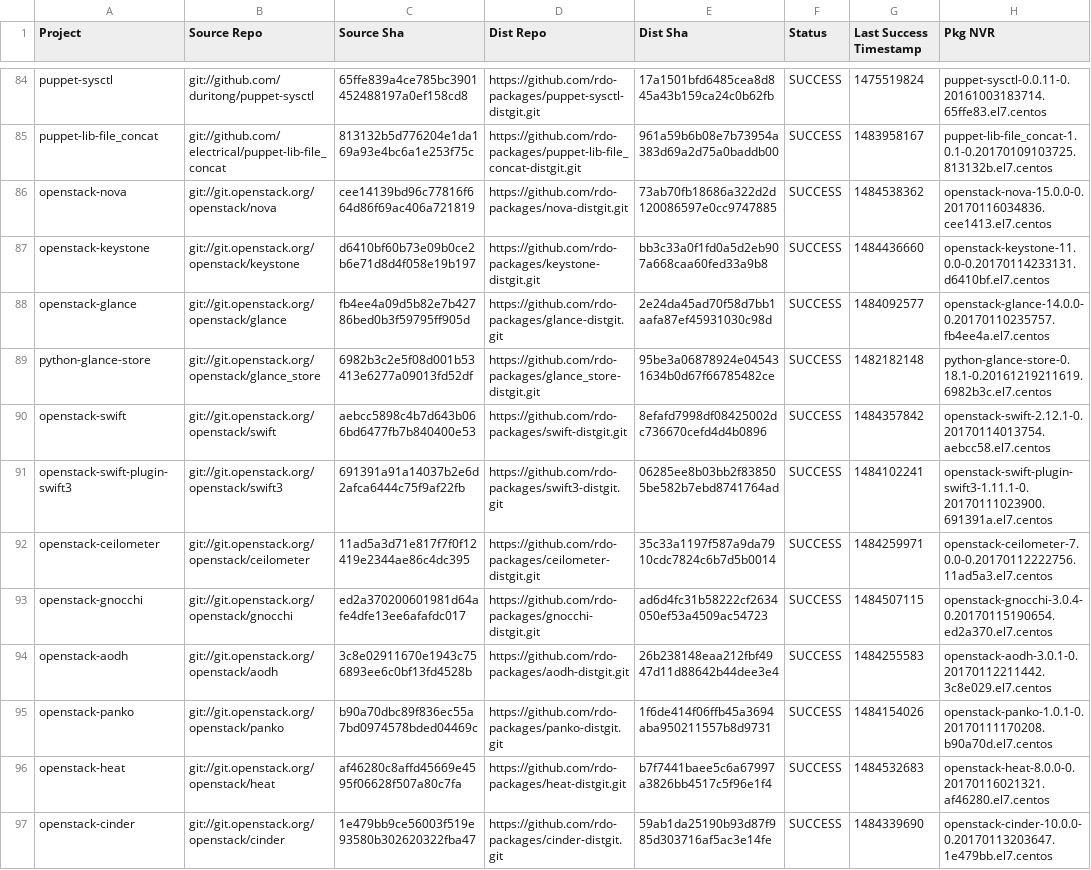
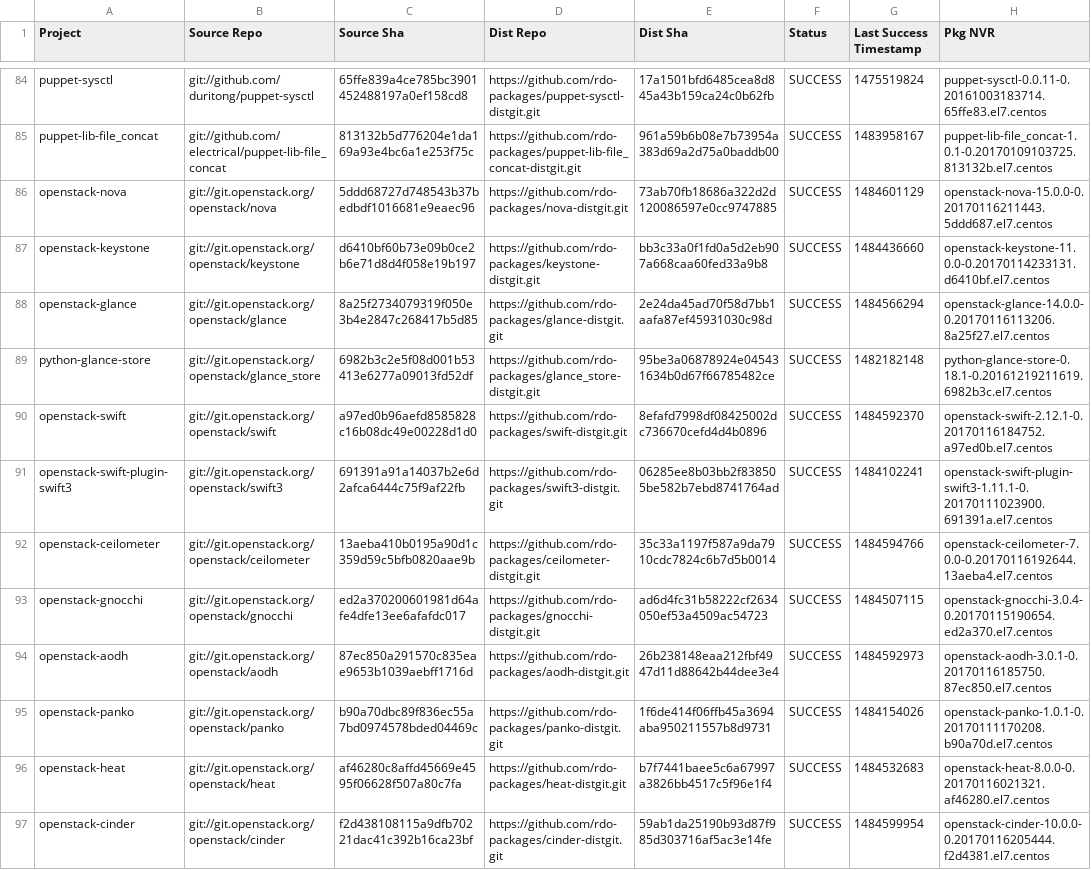
Before and after one commit to yazug/openstack-rdo-trunk-promotions, a CSV file: versions.csv, drawn as a sheet; only a part is shown, gaps mark what is left out; the diff covers the shown part only.

Commit message:
import hash 5ddd6872
Full Hash: 5ddd68727d748543b37bedbdf1016681e9eaec96_73ab70fb	- Updated  delorean.repo
	- Updated  versions.csv

```diff
--- a/versions.csv
+++ b/versions.csv
@@ -85,13 +85,13 @@ puppet-sysctl,git://github.com/duritong/puppet-sysctl,65ffe839a4ce785bc390145248
 puppet-lib-file_concat,git://github.com/electrical/puppet-lib-file_concat,813132b5d776204e1da169a93e4bc6a1e253f75c,https://github.com/rdo-packages/puppet-lib-file_concat-distgit.git,961a59b6b08e7b73954a383d69a2d75a0baddb00,SUCCESS,1483958167,puppet-lib-file_concat-1.0.1-0.20170109103725.813132b.el7.centos
-openstack-nova,git://git.openstack.org/openstack/nova,cee14139bd96c77816f664d86f69ac406a721819,https://github.com/rdo-packages/nova-distgit.git,73ab70fb18686a322d2d120086597e0cc9747885,SUCCESS,1484538362,openstack-nova-15.0.0-0.20170116034836.cee1413.el7.centos
+openstack-nova,git://git.openstack.org/openstack/nova,5ddd68727d748543b37bedbdf1016681e9eaec96,https://github.com/rdo-packages/nova-distgit.git,73ab70fb18686a322d2d120086597e0cc9747885,SUCCESS,1484601129,openstack-nova-15.0.0-0.20170116211443.5ddd687.el7.centos
 openstack-keystone,git://git.openstack.org/openstack/keystone,d6410bf60b73e09b0ce2b6e71d8d4f058e19b197,https://github.com/rdo-packages/keystone-distgit.git,bb3c33a0f1fd0a5d2eb907a668caa60fed33a9b8,SUCCESS,1484436660,openstack-keystone-11.0.0-0.20170114233131.d6410bf.el7.centos
-openstack-glance,git://git.openstack.org/openstack/glance,fb4ee4a09d5b82e7b42786bed0b3f59795ff905d,https://github.com/rdo-packages/glance-distgit.git,2e24da45ad70f58d7bb1aafa87ef45931030c98d,SUCCESS,1484092577,openstack-glance-14.0.0-0.20170110235757.fb4ee4a.el7.centos
+openstack-glance,git://git.openstack.org/openstack/glance,8a25f2734079319f050e3b4e2847c268417b5d85,https://github.com/rdo-packages/glance-distgit.git,2e24da45ad70f58d7bb1aafa87ef45931030c98d,SUCCESS,1484566294,openstack-glance-14.0.0-0.20170116113206.8a25f27.el7.centos
 python-glance-store,git://git.openstack.org/openstack/glance_store,6982b3c2e5f08d001b53413e6277a09013fd52df,https://github.com/rdo-packages/glance_store-distgit.git,95be3a06878924e045431634b0d67f66785482ce,SUCCESS,1482182148,python-glance-store-0.18.1-0.20161219211619.6982b3c.el7.centos
-openstack-swift,git://git.openstack.org/openstack/swift,aebcc5898c4b7d643b066bd6477fb7b840400e53,https://github.com/rdo-packages/swift-distgit.git,8efafd7998df08425002dc736670cefd4d4b0896,SUCCESS,1484357842,openstack-swift-2.12.1-0.20170114013754.aebcc58.el7.centos
+openstack-swift,git://git.openstack.org/openstack/swift,a97ed0b96aefd8585828c16b08dc49e00228d1d0,https://github.com/rdo-packages/swift-distgit.git,8efafd7998df08425002dc736670cefd4d4b0896,SUCCESS,1484592370,openstack-swift-2.12.1-0.20170116184752.a97ed0b.el7.centos
 openstack-swift-plugin-swift3,git://git.openstack.org/openstack/swift3,691391a91a14037b2e6d2afca6444c75f9af22fb,https://github.com/rdo-packages/swift3-distgit.git,06285ee8b03bb2f838505be582b7ebd8741764ad,SUCCESS,1484102241,openstack-swift-plugin-swift3-1.11.1-0.20170111023900.691391a.el7.centos
-openstack-ceilometer,git://git.openstack.org/openstack/ceilometer,11ad5a3d71e817f7f0f12419e2344ae86c4dc395,https://github.com/rdo-packages/ceilometer-distgit.git,35c33a1197f587a9da7910cdc7824c6b7d5b0014,SUCCESS,1484259971,openstack-ceilometer-7.0.0-0.20170112222756.11ad5a3.el7.centos
+openstack-ceilometer,git://git.openstack.org/openstack/ceilometer,13aeba410b0195a90d1c359d59c5bfb0820aae9b,https://github.com/rdo-packages/ceilometer-distgit.git,35c33a1197f587a9da7910cdc7824c6b7d5b0014,SUCCESS,1484594766,openstack-ceilometer-7.0.0-0.20170116192644.13aeba4.el7.centos
 openstack-gnocchi,git://git.openstack.org/openstack/gnocchi,ed2a370200601981d64afe4dfe13ee6afafdc017,https://github.com/rdo-packages/gnocchi-distgit.git,ad6d4fc31b58222cf2634050ef53a4509ac54723,SUCCESS,1484507115,openstack-gnocchi-3.0.4-0.20170115190654.ed2a370.el7.centos
-openstack-aodh,git://git.openstack.org/openstack/aodh,3c8e02911670e1943c756893ee6c0bf13fd4528b,https://github.com/rdo-packages/aodh-distgit.git,26b238148eaa212fbf4947d11d88642b44dee3e4,SUCCESS,1484255583,openstack-aodh-3.0.1-0.20170112211442.3c8e029.el7.centos
+openstack-aodh,git://git.openstack.org/openstack/aodh,87ec850a291570c835eae9653b1039aebff1716d,https://github.com/rdo-packages/aodh-distgit.git,26b238148eaa212fbf4947d11d88642b44dee3e4,SUCCESS,1484592973,openstack-aodh-3.0.1-0.20170116185750.87ec850.el7.centos
 openstack-panko,git://git.openstack.org/openstack/panko,b90a70dbc89f836ec55a7bd0974578bded04469c,https://github.com/rdo-packages/panko-distgit.git,1f6de414f06ffb45a3694aba950211557b8d9731,SUCCESS,1484154026,openstack-panko-1.0.1-0.20170111170208.b90a70d.el7.centos
 openstack-heat,git://git.openstack.org/openstack/heat,af46280c8affd45669e4595f06628f507a80c7fa,https://github.com/rdo-packages/heat-distgit.git,b7f7441baee5c6a67997a3826bb4517c5f96e1f4,SUCCESS,1484532683,openstack-heat-8.0.0-0.20170116021321.af46280.el7.centos
-openstack-cinder,git://git.openstack.org/openstack/cinder,1e479bb9ce56003f519e93580b302620322fba47,https://github.com/rdo-packages/cinder-distgit.git,59ab1da25190b93d87f985d303716af5ac3e14fe,SUCCESS,1484339690,openstack-cinder-10.0.0-0.20170113203647.1e479bb.el7.centos
+openstack-cinder,git://git.openstack.org/openstack/cinder,f2d438108115a9dfb70221dac41c392b16ca23bf,https://github.com/rdo-packages/cinder-distgit.git,59ab1da25190b93d87f985d303716af5ac3e14fe,SUCCESS,1484599954,openstack-cinder-10.0.0-0.20170116205444.f2d4381.el7.centos
```
Also changed, not shown: 1 added row and 144 edited cells elsewhere in this file, 1 other file.
